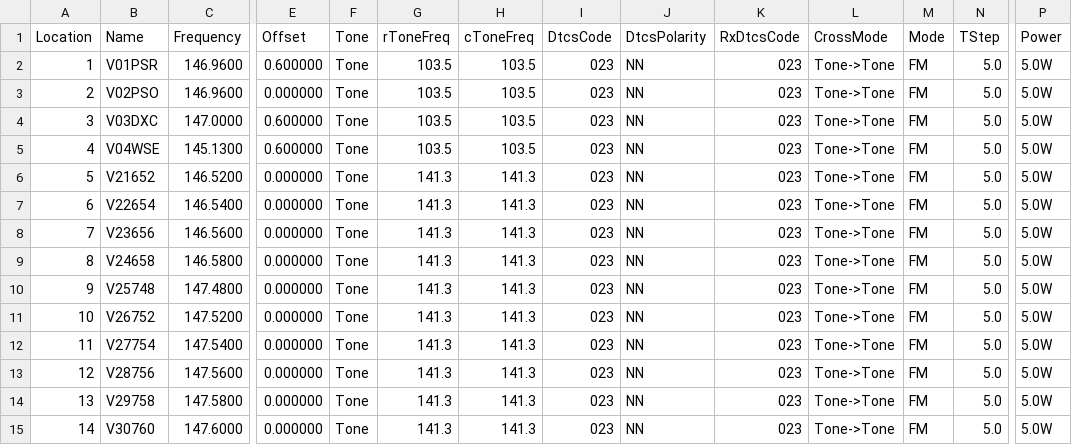
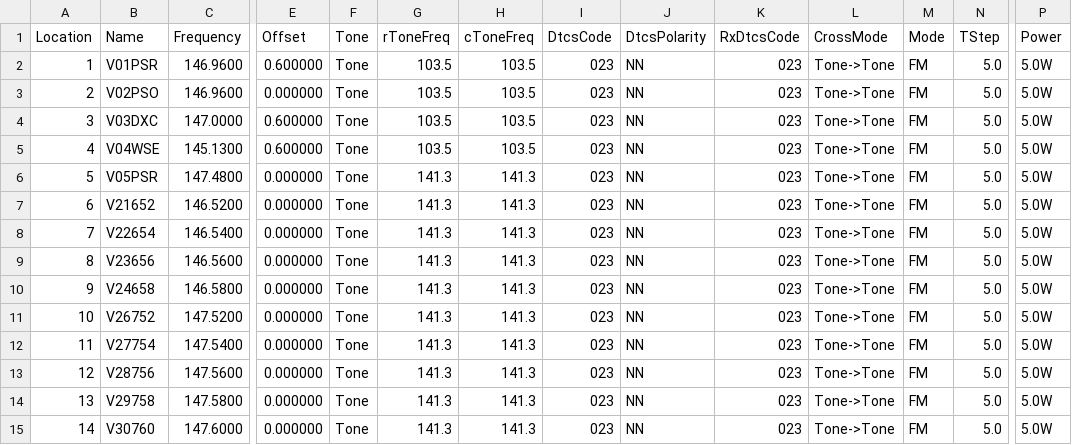
Before and after one commit to efalk/SeattleACS, a CSV file: Chirp/2m.csv, drawn as a sheet; only a part is shown, gaps mark what is left out; removed rows and columns are numbered as before the commit, all else as after; rows hold the shown columns only; the diff names each change by its address in the sheet, - before the commit and + after, or states it on an @@ line.

```diff
--- a/Chirp/2m.csv
+++ b/Chirp/2m.csv
+row 6: 5 | V05PSR | 147.4800 | 0.000000 | Tone | 141.3 | 141.3 | 023 | NN | 023 | Tone->Tone | FM | 5.0 | 5.0W
@@ column A (Location) renumbered between rows 7 and 10 @@
-row 10: 9 | V25748 | 147.4800 | 0.000000 | Tone | 141.3 | 141.3 | 023 | NN | 023 | Tone->Tone | FM | 5.0 | 5.0W
```
Also changed, not shown: Chirp/winlink.csv, Icom/2m.csv, 9 other files.
